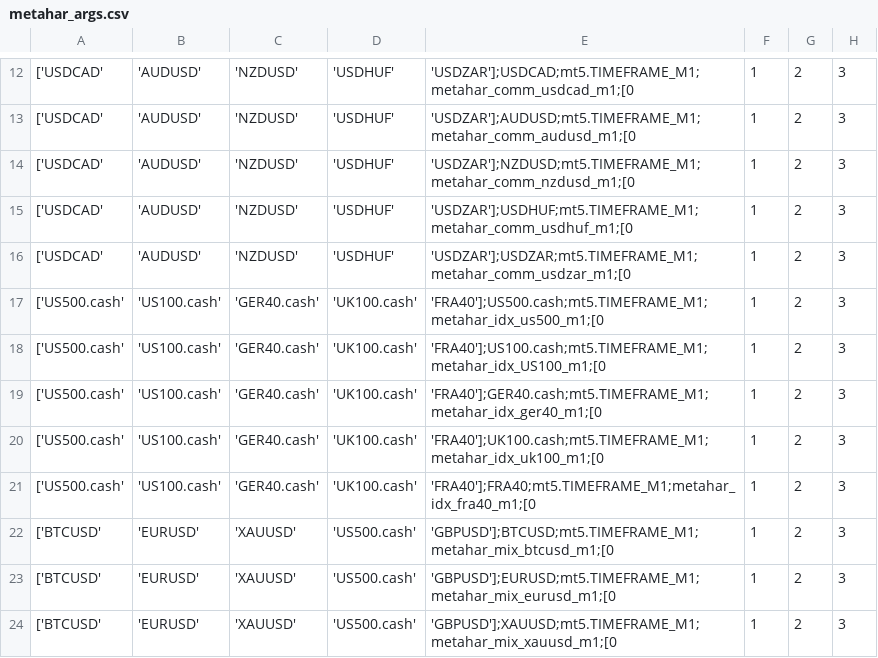
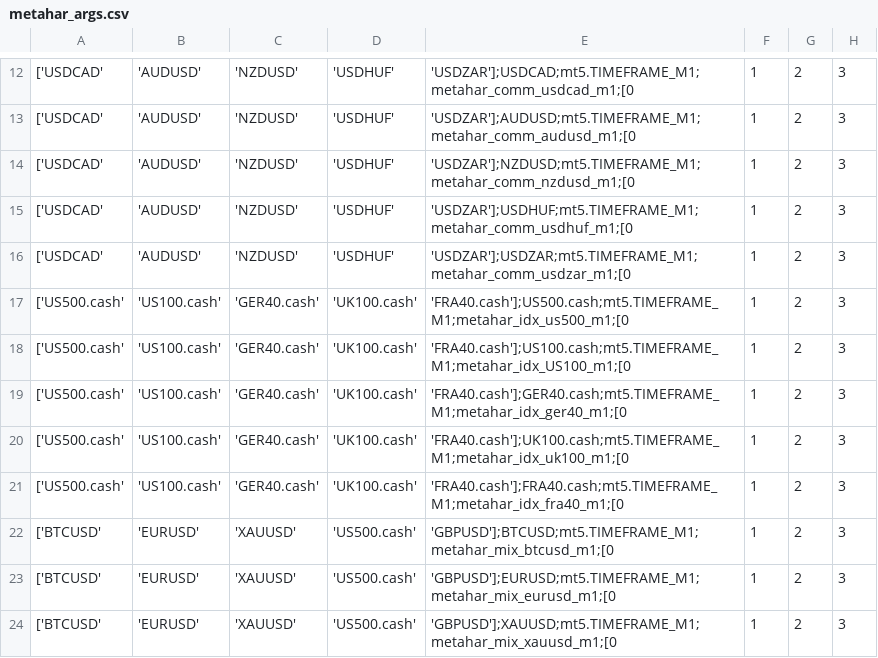
Before and after one commit to IliesElJ/metalib, a CSV file: metalib/config/metahar_args.csv, drawn as a sheet; only a part is shown, gaps mark what is left out; the diff names each change by its address in the sheet, - before the commit and + after, or states it on an @@ line.

```diff
--- a/metalib/config/metahar_args.csv
+++ b/metalib/config/metahar_args.csv
-E17: 'FRA40'];US500.cash;mt5.TIMEFRAME_M1;metahar_idx_us500_m1;[0
+E17: 'FRA40.cash'];US500.cash;mt5.TIMEFRAME_M1;metahar_idx_us500_m1;[0
-E18: 'FRA40'];US100.cash;mt5.TIMEFRAME_M1;metahar_idx_US100_m1;[0
+E18: 'FRA40.cash'];US100.cash;mt5.TIMEFRAME_M1;metahar_idx_US100_m1;[0
-E19: 'FRA40'];GER40.cash;mt5.TIMEFRAME_M1;metahar_idx_ger40_m1;[0
+E19: 'FRA40.cash'];GER40.cash;mt5.TIMEFRAME_M1;metahar_idx_ger40_m1;[0
-E20: 'FRA40'];UK100.cash;mt5.TIMEFRAME_M1;metahar_idx_uk100_m1;[0
+E20: 'FRA40.cash'];UK100.cash;mt5.TIMEFRAME_M1;metahar_idx_uk100_m1;[0
-E21: 'FRA40'];FRA40;mt5.TIMEFRAME_M1;metahar_idx_fra40_m1;[0
+E21: 'FRA40.cash'];FRA40.cash;mt5.TIMEFRAME_M1;metahar_idx_fra40_m1;[0
```
Also changed, not shown: 2 other files.
